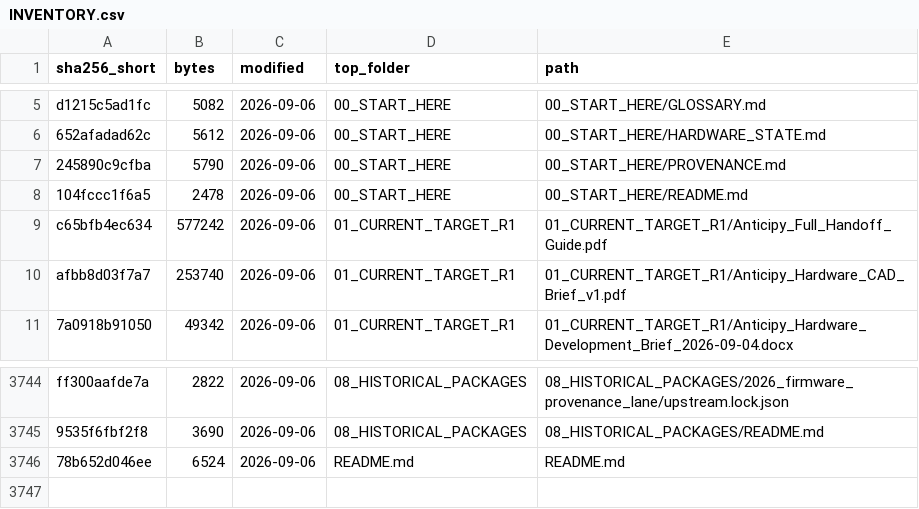
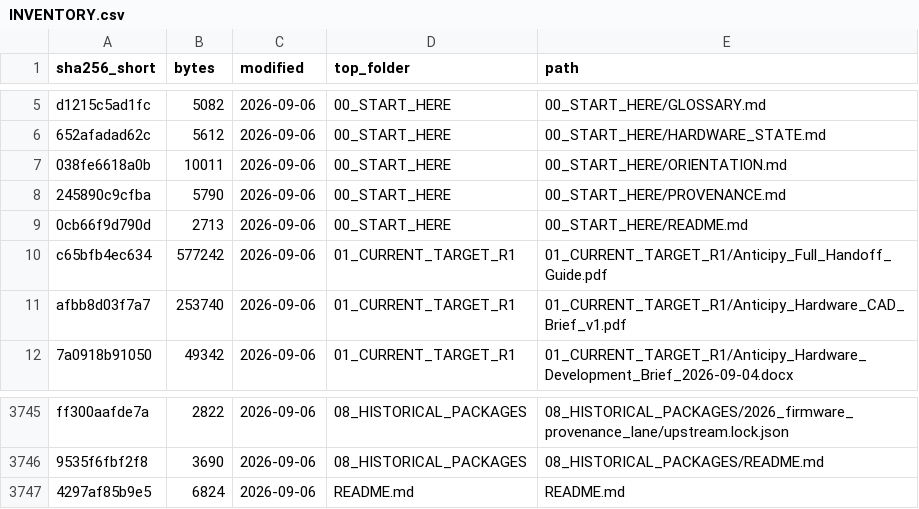
Before and after one commit to anticipation-labs/anticipy-hardware, a CSV file: 99_MANIFESTS/INVENTORY.csv, drawn as a sheet; only a part is shown, gaps mark what is left out.

```diff
--- a/99_MANIFESTS/INVENTORY.csv
+++ b/99_MANIFESTS/INVENTORY.csv
@@ -6,4 +6,5 @@ d1215c5ad1fc,5082,2026-09-06,00_START_HERE,"00_START_HERE/GLOSSARY.md"
 652afadad62c,5612,2026-09-06,00_START_HERE,"00_START_HERE/HARDWARE_STATE.md"
+038fe6618a0b,10011,2026-09-06,00_START_HERE,"00_START_HERE/ORIENTATION.md"
 245890c9cfba,5790,2026-09-06,00_START_HERE,"00_START_HERE/PROVENANCE.md"
-104fccc1f6a5,2478,2026-09-06,00_START_HERE,"00_START_HERE/README.md"
+0cb66f9d790d,2713,2026-09-06,00_START_HERE,"00_START_HERE/README.md"
 c65bfb4ec634,577242,2026-09-06,01_CURRENT_TARGET_R1,"01_CURRENT_TARGET_R1/Anticipy_Full_Handoff_Guide.pdf"
@@ -3745,2 +3746,2 @@ ff300aafde7a,2822,2026-09-06,08_HISTORICAL_PACKAGES,"08_HISTORICAL_PACKAGES/2026
 9535f6fbf2f8,3690,2026-09-06,08_HISTORICAL_PACKAGES,"08_HISTORICAL_PACKAGES/README.md"
-78b652d046ee,6524,2026-09-06,README.md,"README.md"
+4297af85b9e5,6824,2026-09-06,README.md,"README.md"
```
Also changed, not shown: 4 other files.
